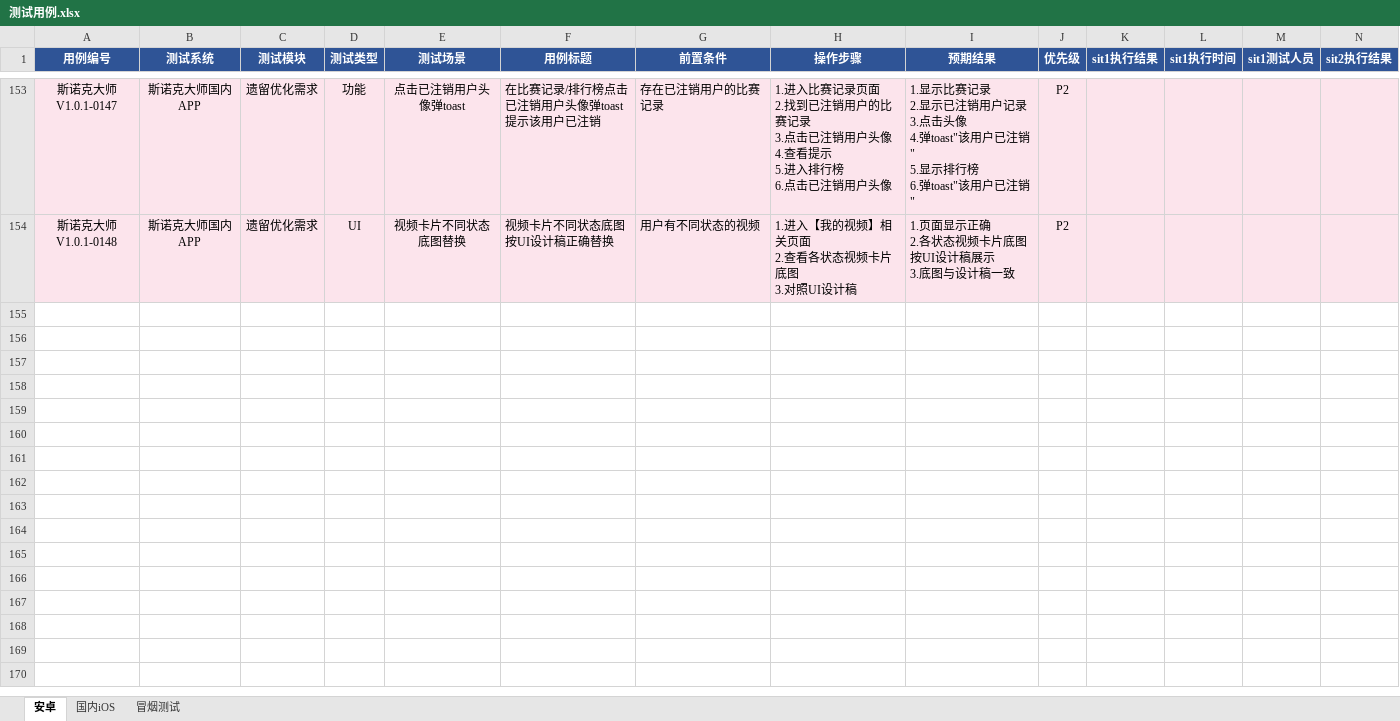
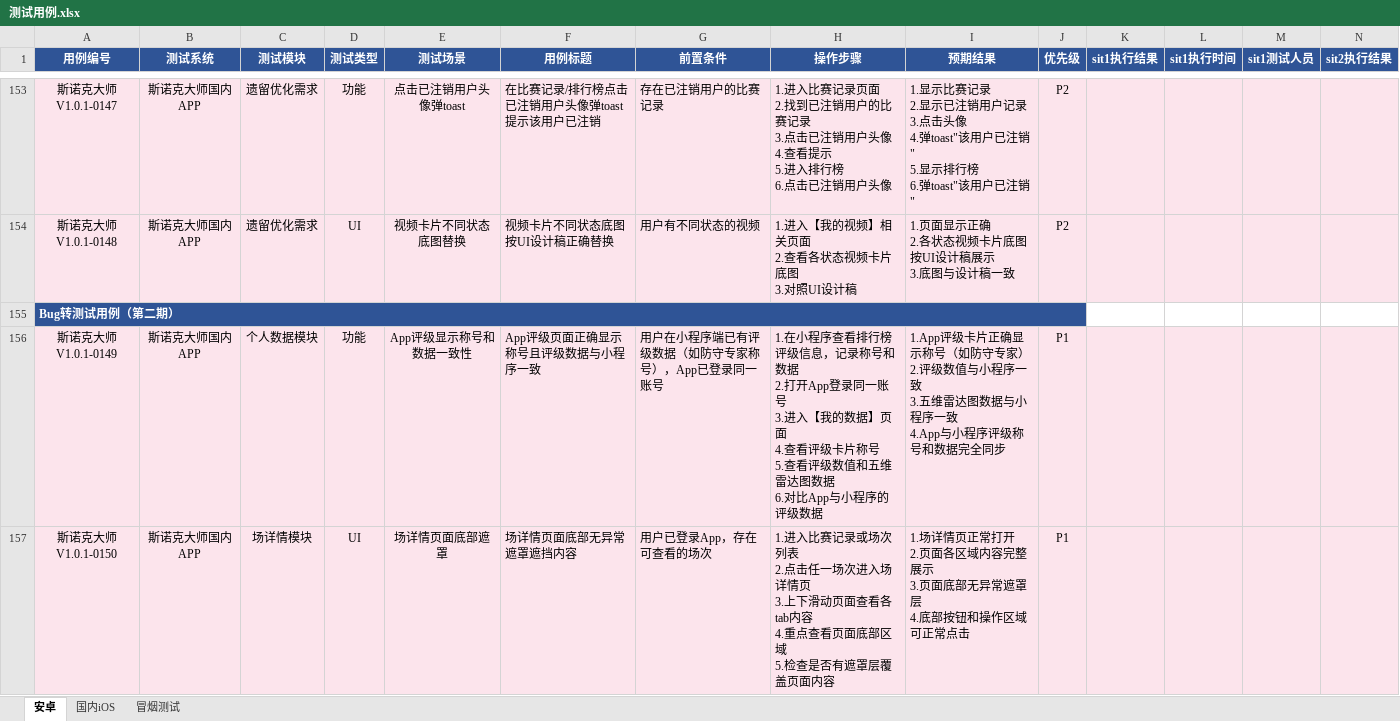
Before and after one commit to xsj957/snooker_app, an Excel workbook: iter-v1.0.1-第二期/测试用例.xlsx, sheet 安卓, drawn as a sheet; only a part is shown, gaps mark what is left out; values as stored, in another font and other column widths than the file's, no borders; conditional formats not drawn; rows hold the shown columns only; ↵ is a line break in a cell; the diff covers the shown part only; the diff names each change by its address in the sheet, - before the commit and + after, or states it on an @@ line.

```diff
--- a/iter-v1.0.1-第二期/测试用例.xlsx (sheet 安卓)
+++ b/iter-v1.0.1-第二期/测试用例.xlsx (sheet 安卓)
+row 155: Bug转测试用例（第二期）
+row 156: 斯诺克大师V1.0.1-0149 | 斯诺克大师国内APP | 个人数据模块 | 功能 | App评级显示称号和数据一致性 | App评级页面正确显示称号且评级数据与小程序一致 | 用户在小程序端已有评级数据（如防守专家称号），App已登录同一账号 | 1.在小程序查看排行榜评级信息，记录称号和数据 ↵ 2.打开App登录同一账号 ↵ 3.进入【我的数据】页面 ↵ 4.查看评级卡片称号 ↵ 5.查看评级数值和五维雷达图数据 ↵ 6.对比App与小程序的评级数据 | 1.App评级卡片正确显示称号（如防守专家） ↵ 2.评级数值与小程序一致 ↵ 3.五维雷达图数据与小程序一致 ↵ 4.App与小程序评级称号和数据完全同步 | P1
+row 157: 斯诺克大师V1.0.1-0150 | 斯诺克大师国内APP | 场详情模块 | UI | 场详情页面底部遮罩 | 场详情页面底部无异常遮罩遮挡内容 | 用户已登录App，存在可查看的场次 | 1.进入比赛记录或场次列表 ↵ 2.点击任一场次进入场详情页 ↵ 3.上下滑动页面查看各tab内容 ↵ 4.重点查看页面底部区域 ↵ 5.检查是否有遮罩层覆盖页面内容 | 1.场详情页正常打开 ↵ 2.页面各区域内容完整展示 ↵ 3.页面底部无异常遮罩层 ↵ 4.底部按钮和操作区域可正常点击 | P1
```
Also changed, not shown: 6 added rows elsewhere in this sheet, sheet 国内iOS, 7 other files.
